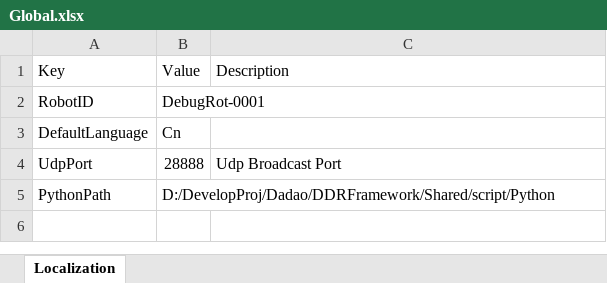
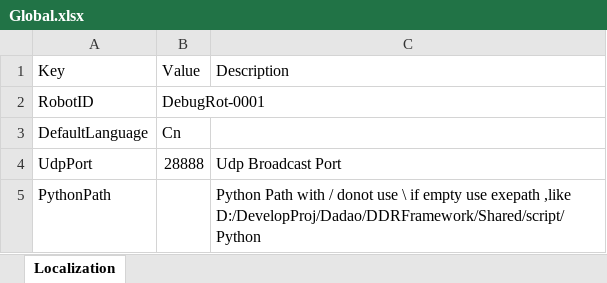
Before and after one commit to 23michael45/DDRFramework, an Excel workbook: tools/xlsx2xml/xlsx/Global.xlsx, sheet Localization, drawn as a sheet; values as stored, in another font and other column widths than the file's, no borders; the diff names each change by its address in the sheet, - before the commit and + after, or states it on an @@ line.

Commit message:
delete cache and add python head utf8

```diff
--- a/tools/xlsx2xml/xlsx/Global.xlsx (sheet Localization)
+++ b/tools/xlsx2xml/xlsx/Global.xlsx (sheet Localization)
-B5: D:/DevelopProj/Dadao/DDRFramework/Shared/script/Python
+B5: (empty)
-C5: (empty)
+C5: Python Path with / donot use \ if empty use exepath ,like D:/DevelopProj/Dadao/DDRFramework/Shared/script/Python
```
Also changed, not shown: 2 other files.
